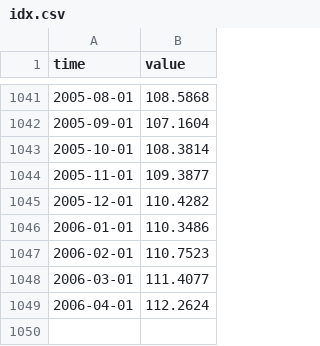
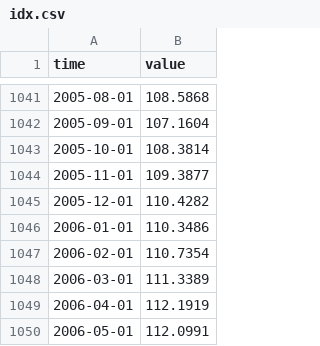
Before and after one commit to opentsi/us.fred.indpro, a CSV file: data-raw/csv/idx.csv, drawn as a sheet; only a part is shown, gaps mark what is left out.

Commit message:
opentsi full history init

```diff
--- a/data-raw/csv/idx.csv
+++ b/data-raw/csv/idx.csv
@@ -1046,4 +1046,5 @@ time,value
 2006-01-01,110.3486
-2006-02-01,110.7523
-2006-03-01,111.4077
-2006-04-01,112.2624
+2006-02-01,110.7354
+2006-03-01,111.3389
+2006-04-01,112.1919
+2006-05-01,112.0991
```
